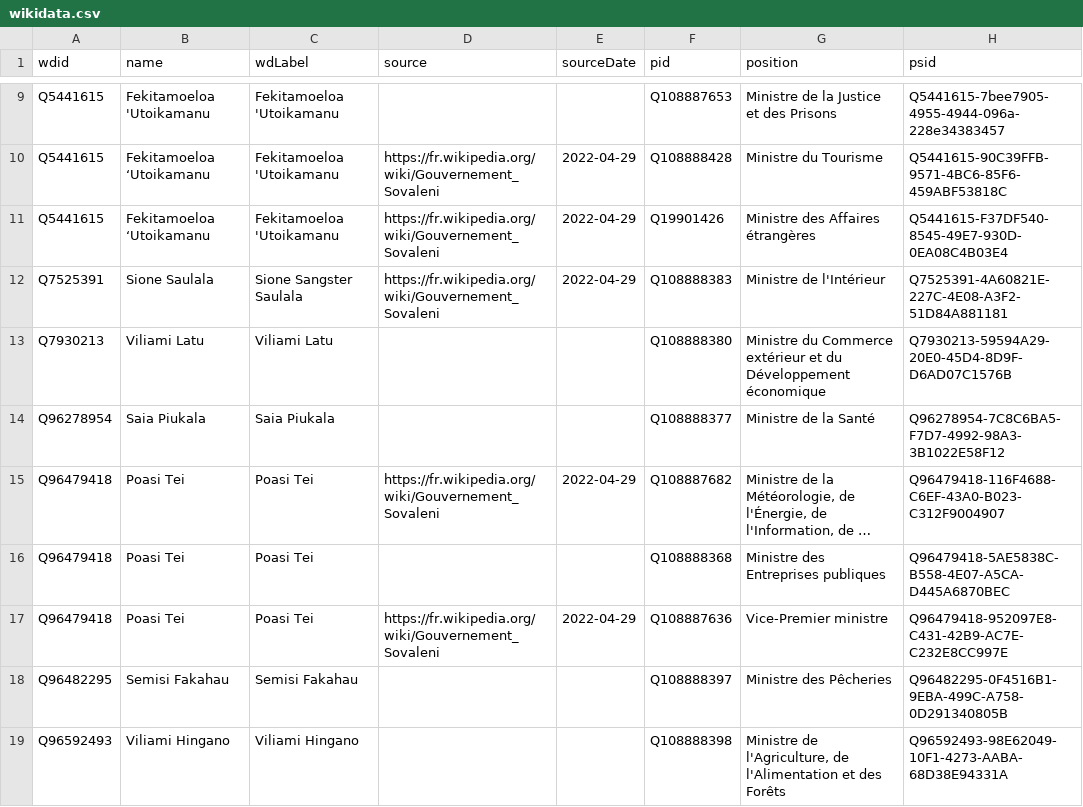
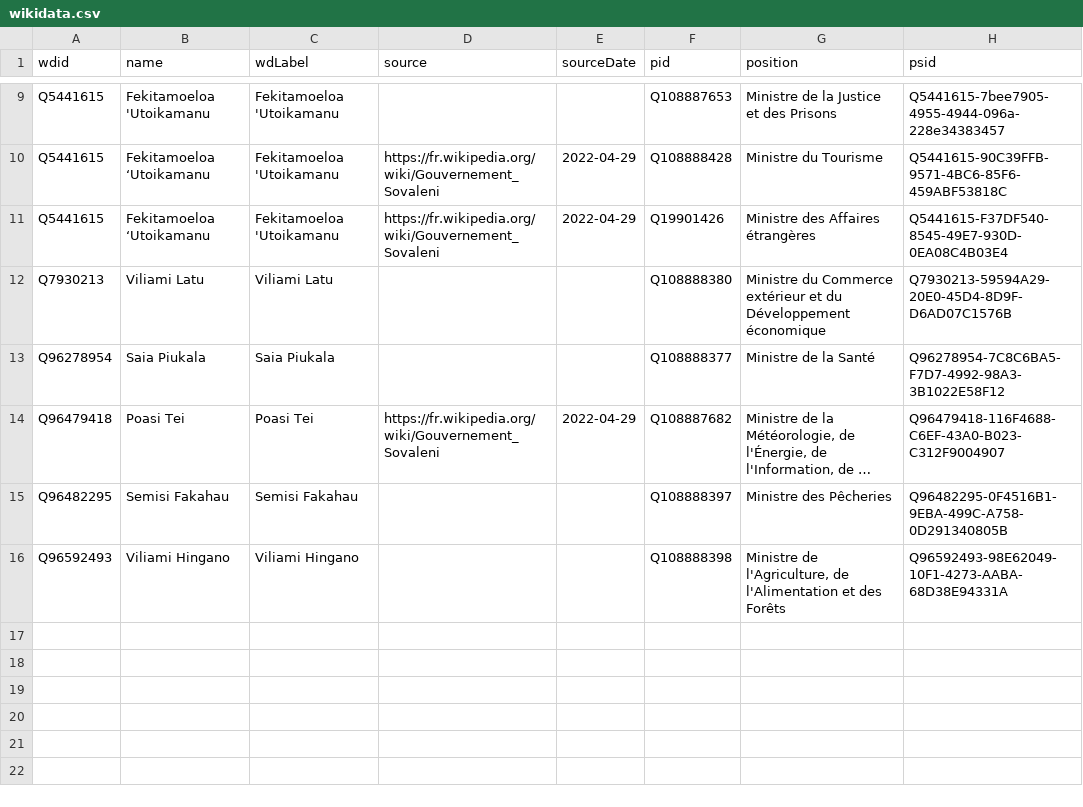
Before and after one commit to every-politician-scrapers/tonga-ministers, a CSV file: sources/cabinet-frwiki/wikidata.csv, drawn as a sheet; only a part is shown, gaps mark what is left out; long unchanged cells end in …; the diff names each change by its address in the sheet, - before the commit and + after, or states it on an @@ line.

Commit message:
Compare external sources to Wikidata

```diff
--- a/sources/cabinet-frwiki/wikidata.csv
+++ b/sources/cabinet-frwiki/wikidata.csv
-row 12: Q7525391 | Sione Saulala | Sione Sangster Saulala | https://fr.wikipedia.org/wiki/Gouvernement_Sovaleni | 2022-04-29 | Q108888383 | Ministre de l'Intérieur | Q7525391-4A60821E-227C-4E08-A3F2-51D84A881181
-row 16: Q96479418 | Poasi Tei | Poasi Tei |  |  | Q108888368 | Ministre des Entreprises publiques | Q96479418-5AE5838C-B558-4E07-A5CA-D445A6870BEC
-row 17: Q96479418 | Poasi Tei | Poasi Tei | https://fr.wikipedia.org/wiki/Gouvernement_Sovaleni | 2022-04-29 | Q108887636 | Vice-Premier ministre | Q96479418-952097E8-C431-42B9-AC7E-C232E8CC997E
```
Also changed, not shown: sources/cabinet-frwiki/diff.csv, sources/official/wikidata.csv, 1 other file.
